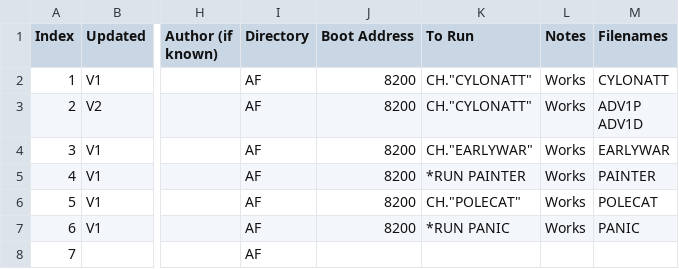
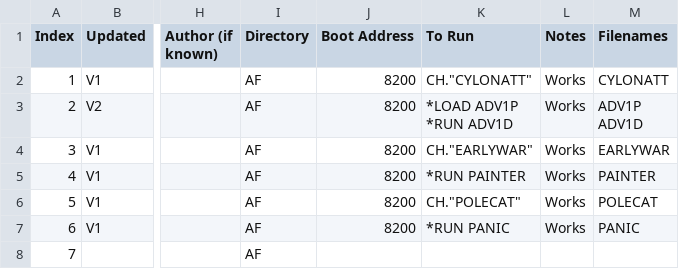
Before and after one commit to hoglet67/AtomSoftwareArchive, a CSV file: catalog/AtomSoftwareCatalog.csv, drawn as a sheet; only a part is shown, gaps mark what is left out; ↵ is a line break in a cell; the diff names each change by its address in the sheet, - before the commit and + after, or states it on an @@ line.

Commit message:
Fixed run sequence for Death Satellite

```diff
--- a/catalog/AtomSoftwareCatalog.csv
+++ b/catalog/AtomSoftwareCatalog.csv
-K3 (To Run): CH."CYLONATT"
+K3 (To Run): *LOAD ADV1P ↵ *RUN ADV1D
```
